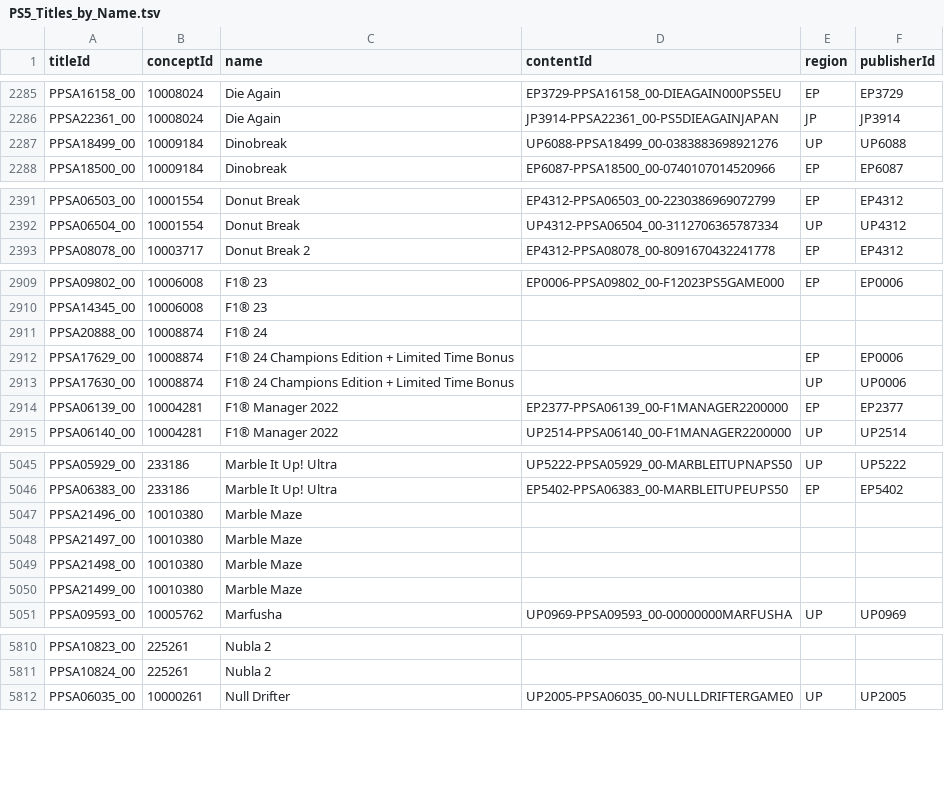
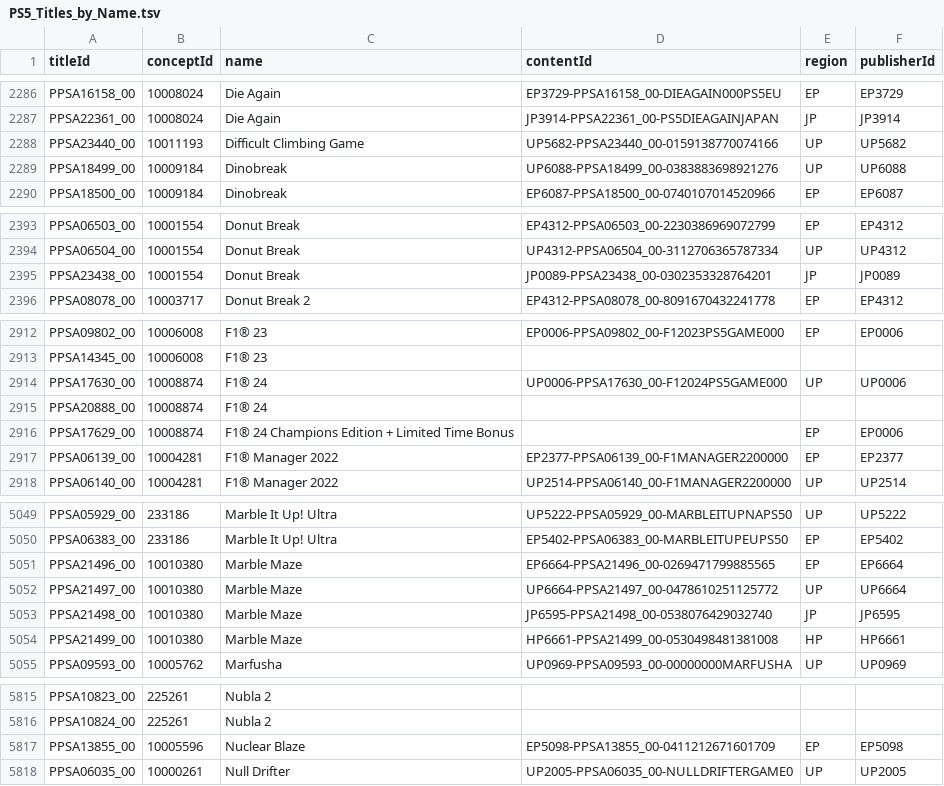
Before and after one commit to andshrew/PlayStation-Titles, a TSV file: PS5_Titles_by_Name.tsv, drawn as a sheet; only a part is shown, gaps mark what is left out; the diff covers the shown part only.

```diff
--- a/PS5_Titles_by_Name.tsv
+++ b/PS5_Titles_by_Name.tsv
@@ -2286,2 +2287,3 @@ PPSA16158_00	10008024	Die Again	EP3729-PPSA16158_00-DIEAGAIN000PS5EU	EP	EP3729
 PPSA22361_00	10008024	Die Again	JP3914-PPSA22361_00-PS5DIEAGAINJAPAN	JP	JP3914
+PPSA23440_00	10011193	Difficult Climbing Game	UP5682-PPSA23440_00-0159138770074166	UP	UP5682
 PPSA18499_00	10009184	Dinobreak	UP6088-PPSA18499_00-0383883698921276	UP	UP6088
@@ -2392,2 +2394,3 @@ PPSA06503_00	10001554	Donut Break	EP4312-PPSA06503_00-2230386969072799	EP	EP4312
 PPSA06504_00	10001554	Donut Break	UP4312-PPSA06504_00-3112706365787334	UP	UP4312
+PPSA23438_00	10001554	Donut Break	JP0089-PPSA23438_00-0302353328764201	JP	JP0089
 PPSA08078_00	10003717	Donut Break 2	EP4312-PPSA08078_00-8091670432241778	EP	EP4312
@@ -2910,5 +2913,5 @@ PPSA09802_00	10006008	F1® 23	EP0006-PPSA09802_00-F12023PS5GAME000	EP	EP0006
 PPSA14345_00	10006008	F1® 23			
+PPSA17630_00	10008874	F1® 24	UP0006-PPSA17630_00-F12024PS5GAME000	UP	UP0006
 PPSA20888_00	10008874	F1® 24			
 PPSA17629_00	10008874	F1® 24 Champions Edition + Limited Time Bonus		EP	EP0006
-PPSA17630_00	10008874	F1® 24 Champions Edition + Limited Time Bonus		UP	UP0006
 PPSA06139_00	10004281	F1® Manager 2022	EP2377-PPSA06139_00-F1MANAGER2200000	EP	EP2377
@@ -5046,6 +5050,6 @@ PPSA05929_00	233186	Marble It Up! Ultra	UP5222-PPSA05929_00-MARBLEITUPNAPS50	UP
 PPSA06383_00	233186	Marble It Up! Ultra	EP5402-PPSA06383_00-MARBLEITUPEUPS50	EP	EP5402
-PPSA21496_00	10010380	Marble Maze			
-PPSA21497_00	10010380	Marble Maze			
-PPSA21498_00	10010380	Marble Maze			
-PPSA21499_00	10010380	Marble Maze			
+PPSA21496_00	10010380	Marble Maze	EP6664-PPSA21496_00-0269471799885565	EP	EP6664
+PPSA21497_00	10010380	Marble Maze	UP6664-PPSA21497_00-0478610251125772	UP	UP6664
+PPSA21498_00	10010380	Marble Maze	JP6595-PPSA21498_00-0538076429032740	JP	JP6595
+PPSA21499_00	10010380	Marble Maze	HP6661-PPSA21499_00-0530498481381008	HP	HP6661
 PPSA09593_00	10005762	Marfusha	UP0969-PPSA09593_00-00000000MARFUSHA	UP	UP0969
@@ -5811,2 +5816,3 @@ PPSA10823_00	225261	Nubla 2
 PPSA10824_00	225261	Nubla 2			
+PPSA13855_00	10005596	Nuclear Blaze	EP5098-PPSA13855_00-0411212671601709	EP	EP5098
 PPSA06035_00	10000261	Null Drifter	UP2005-PPSA06035_00-NULLDRIFTERGAME0	UP	UP2005
```
Also changed, not shown: 7 added rows, 1 removed row and 21 edited cells elsewhere in this file, PS5_Titles.tsv, PS5_Titles_by_Concept.tsv, 32 other files.
